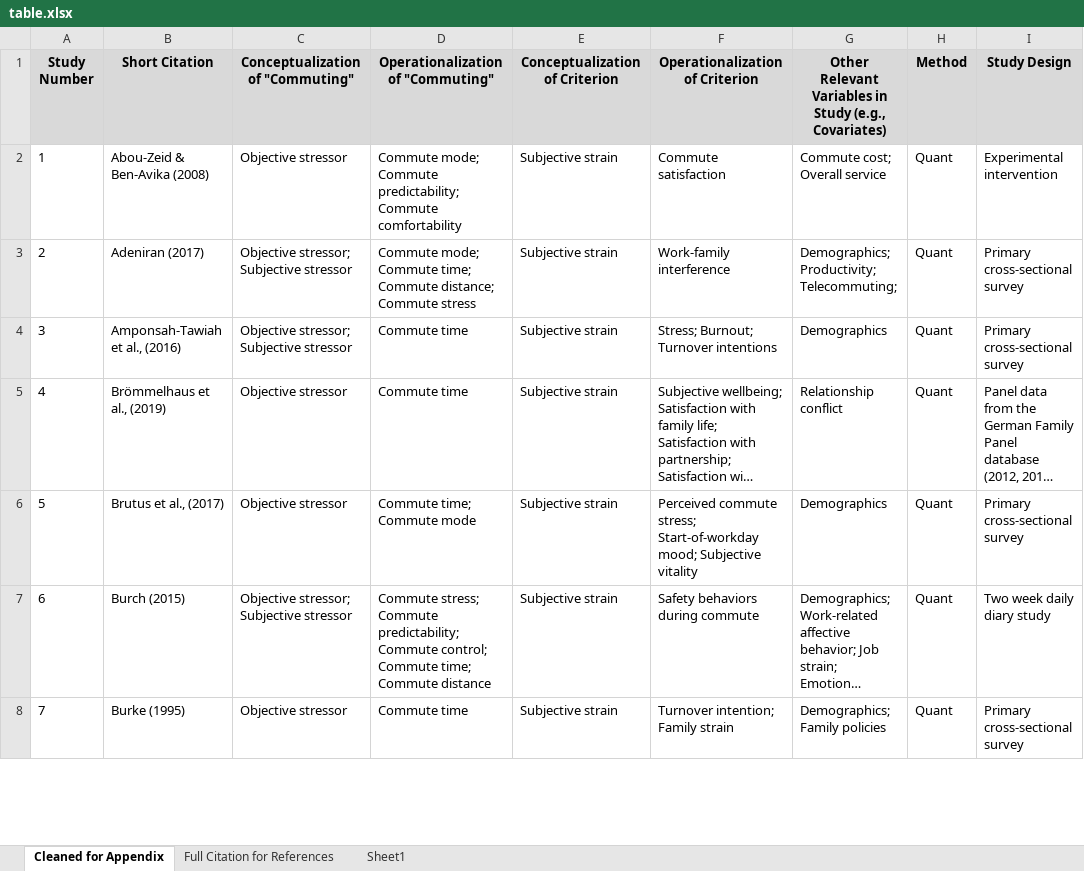
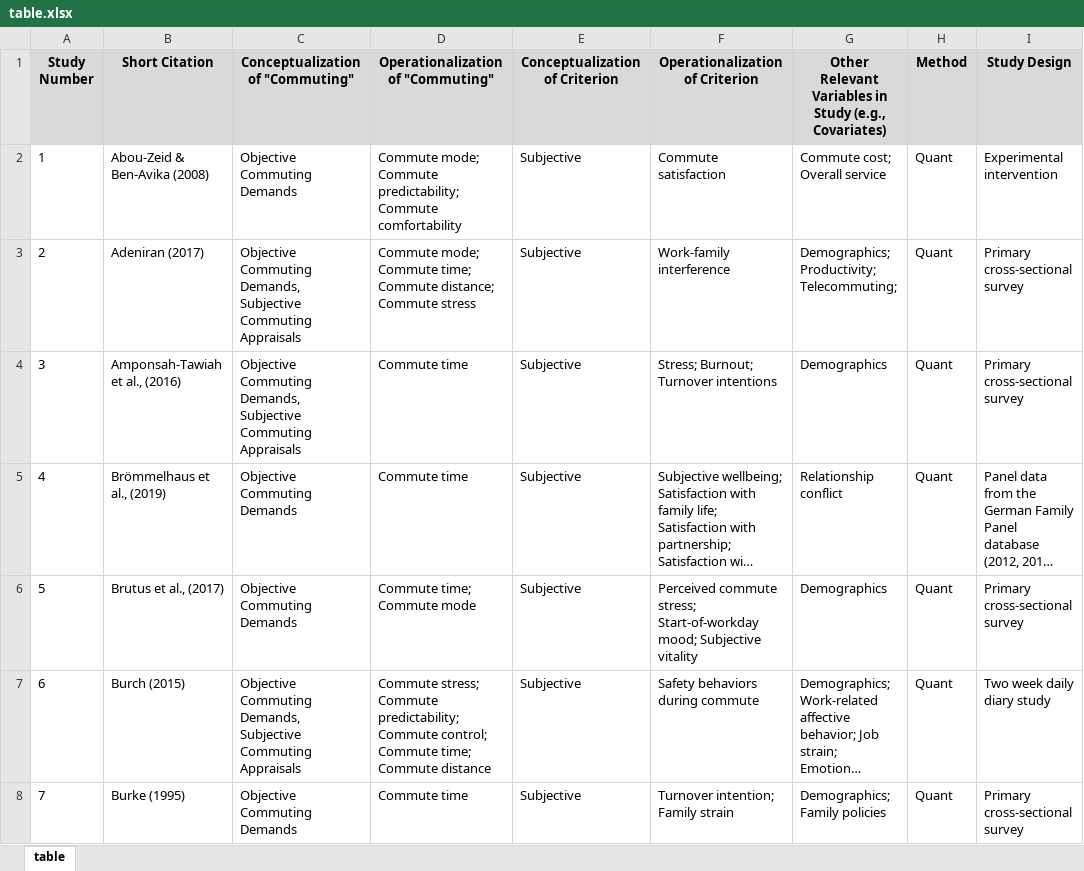
Before and after one commit to sluseallab/commuting_review, an Excel workbook: data/table.xlsx, sheet table, drawn as a sheet; only a part is shown; long unchanged cells end in …; values as stored, in another font and other column widths than the file's, no borders; the diff covers the shown part only; the diff names each change by its address in the sheet, - before the commit and + after, or states it on an @@ line.

```diff
--- a/data/table.xlsx (sheet table)
+++ b/data/table.xlsx (sheet table)
-sheet tab: Cleaned for Appendix
+sheet tab: table
-sheet tab: Full Citation for References
-sheet tab: Sheet1
-C2 (Conceptualization of "Commuting"): Objective stressor
+C2 (Conceptualization of "Commuting"): Objective Commuting Demands
-E2:E8 (Conceptualization of Criterion): Subjective strain
+E2:E8 (Conceptualization of Criterion): Subjective
-C3:C4 (Conceptualization of "Commuting"): Objective stressor; Subjective stressor
+C3:C4 (Conceptualization of "Commuting"): Objective Commuting Demands, Subjective Commuting Appraisals
-C5:C6 (Conceptualization of "Commuting"): Objective stressor
+C5:C6 (Conceptualization of "Commuting"): Objective Commuting Demands
-C7 (Conceptualization of "Commuting"): Objective stressor; Subjective stressor
+C7 (Conceptualization of "Commuting"): Objective Commuting Demands, Subjective Commuting Appraisals
-C8 (Conceptualization of "Commuting"): Objective stressor
+C8 (Conceptualization of "Commuting"): Objective Commuting Demands
```
Also changed, not shown: 204 edited cells elsewhere in this sheet, data/taxonomy.xlsx, docs/data/table.xlsx, 11 other files.
